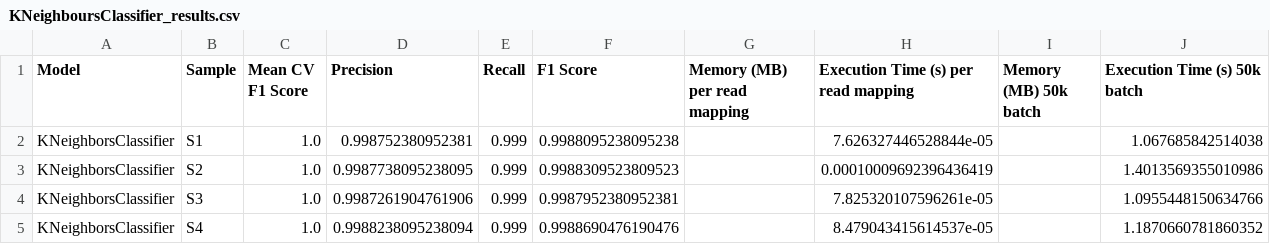
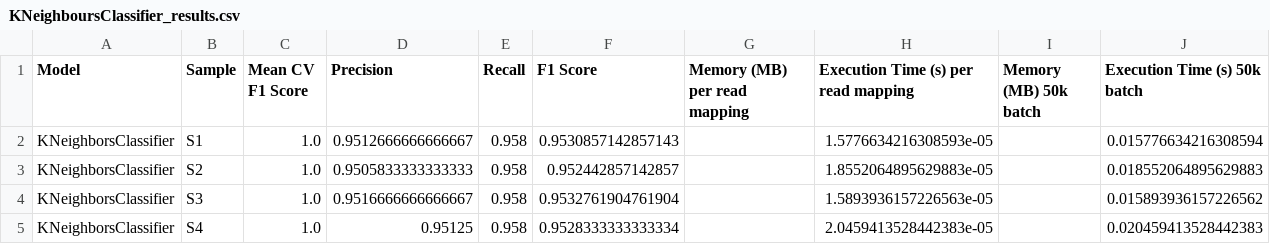
Before and after one commit to tonserrobo/PyPair, a CSV file: research/results/KNeighboursClassifier_results.csv, drawn as a sheet.

```diff
--- a/research/results/KNeighboursClassifier_results.csv
+++ b/research/results/KNeighboursClassifier_results.csv
@@ -1,5 +1,5 @@
 Model,Sample,Mean CV F1 Score,Precision,Recall,F1 Score,Memory (MB) per read mapping,Execution Time (s) per read mapping,Memory (MB) 50k batch,Execution Time (s) 50k batch
-KNeighborsClassifier,S1,1.0,0.998752380952381,0.999,0.9988095238095238,,7.626327446528844e-05,,1.067685842514038
-KNeighborsClassifier,S2,1.0,0.9987738095238095,0.999,0.9988309523809523,,0.00010009692396436419,,1.4013569355010986
-KNeighborsClassifier,S3,1.0,0.9987261904761906,0.999,0.9987952380952381,,7.825320107596261e-05,,1.0955448150634766
-KNeighborsClassifier,S4,1.0,0.9988238095238094,0.999,0.9988690476190476,,8.479043415614537e-05,,1.1870660781860352
+KNeighborsClassifier,S1,1.0,0.9512666666666667,0.958,0.9530857142857143,,1.5776634216308593e-05,,0.015776634216308594
+KNeighborsClassifier,S2,1.0,0.9505833333333333,0.958,0.952442857142857,,1.8552064895629883e-05,,0.018552064895629883
+KNeighborsClassifier,S3,1.0,0.9516666666666667,0.958,0.9532761904761904,,1.5893936157226563e-05,,0.015893936157226562
+KNeighborsClassifier,S4,1.0,0.95125,0.958,0.9528333333333334,,2.0459413528442383e-05,,0.020459413528442383
```
Also changed, not shown: research/results/KNeighboursClassifier_shap_values.csv, research/results/NearestCentroid_results.csv, 3 other files.
